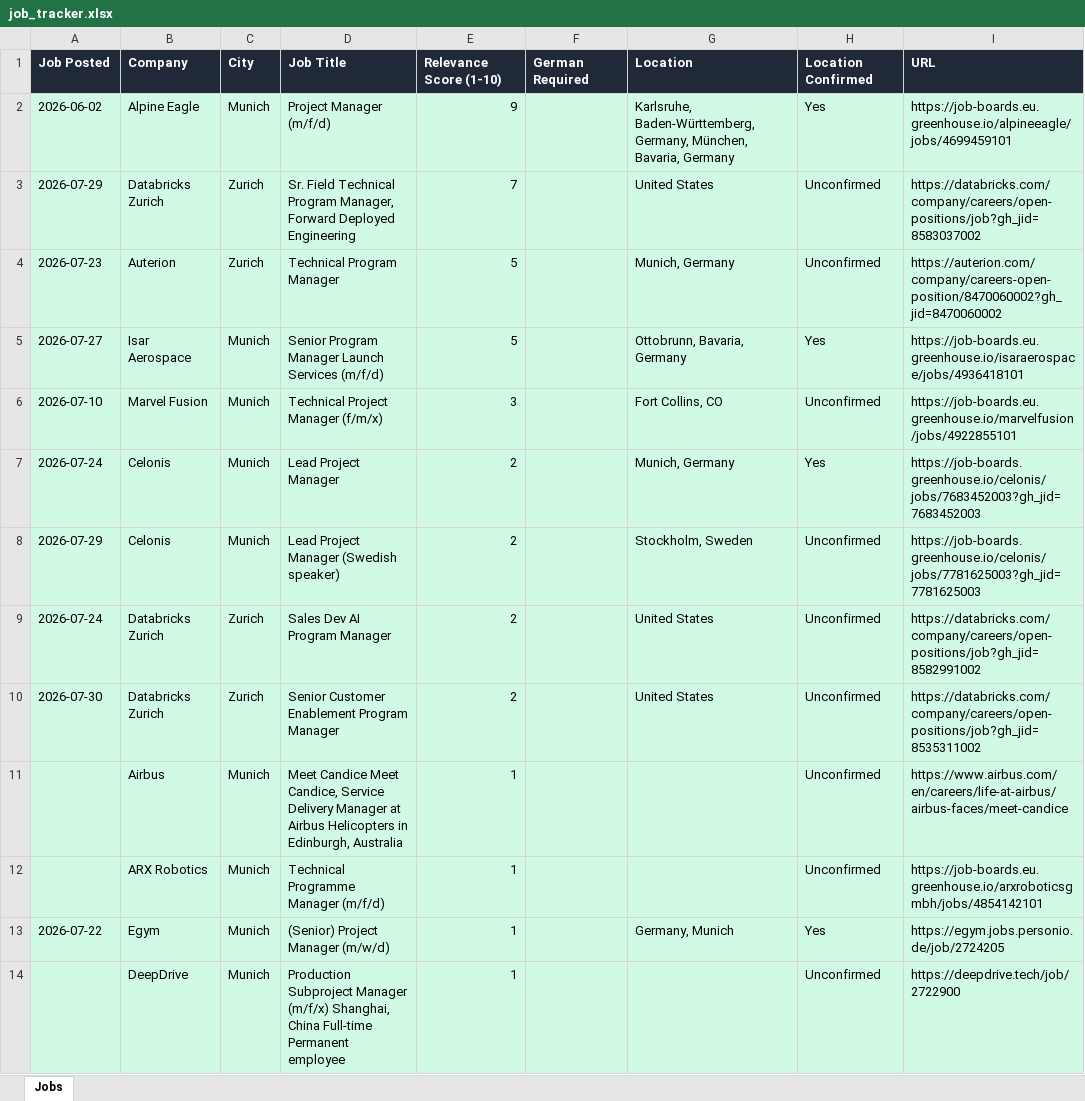
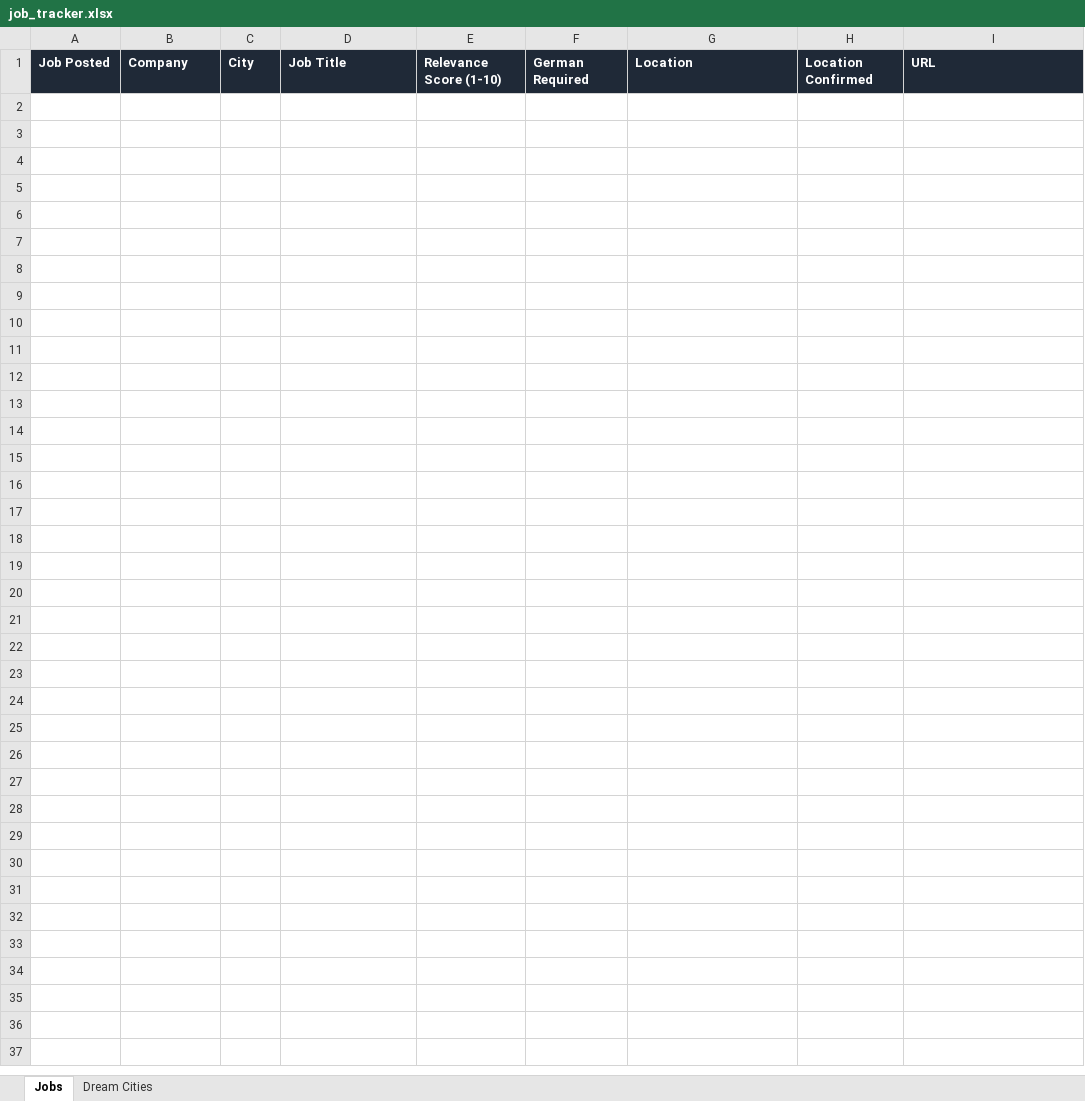
Before and after one commit to ifeellikeadev/Trackernew, an Excel workbook: data/job_tracker.xlsx, sheet Jobs, drawn as a sheet; only a part is shown; values as stored, in another font and other column widths than the file's, no borders; the diff covers the shown part only; the diff names each change by its address in the sheet, - before the commit and + after, or states it on an @@ line.

Commit message:
Add files via upload

```diff
--- a/data/job_tracker.xlsx (sheet Jobs)
+++ b/data/job_tracker.xlsx (sheet Jobs)
+sheet tab: Dream Cities
-row 2: 2026-06-02 | Alpine Eagle | Munich | Project Manager (m/f/d) | 9 |  | Karlsruhe, Baden-Württemberg, Germany, München, Bavaria, Germany | Yes | https://job-boards.eu.greenhouse.io/alpineeagle/jobs/4699459101
-row 3: 2026-07-29 | Databricks Zurich | Zurich | Sr. Field Technical Program Manager, Forward Deployed Engineering | 7 |  | United States | Unconfirmed | https://databricks.com/company/careers/open-positions/job?gh_jid=8583037002
-row 4: 2026-07-23 | Auterion | Zurich | Technical Program Manager | 5 |  | Munich, Germany | Unconfirmed | https://auterion.com/company/careers-open-position/8470060002?gh_jid=8470060002
-row 5: 2026-07-27 | Isar Aerospace | Munich | Senior Program Manager Launch Services (m/f/d) | 5 |  | Ottobrunn, Bavaria, Germany | Yes | https://job-boards.eu.greenhouse.io/isaraerospace/jobs/4936418101
-row 6: 2026-07-10 | Marvel Fusion | Munich | Technical Project Manager (f/m/x) | 3 |  | Fort Collins, CO | Unconfirmed | https://job-boards.eu.greenhouse.io/marvelfusion/jobs/4922855101
-row 7: 2026-07-24 | Celonis | Munich | Lead Project Manager | 2 |  | Munich, Germany | Yes | https://job-boards.greenhouse.io/celonis/jobs/7683452003?gh_jid=7683452003
-row 8: 2026-07-29 | Celonis | Munich | Lead Project Manager (Swedish speaker) | 2 |  | Stockholm, Sweden | Unconfirmed | https://job-boards.greenhouse.io/celonis/jobs/7781625003?gh_jid=7781625003
-row 9: 2026-07-24 | Databricks Zurich | Zurich | Sales Dev AI Program Manager | 2 |  | United States | Unconfirmed | https://databricks.com/company/careers/open-positions/job?gh_jid=8582991002
-row 10: 2026-07-30 | Databricks Zurich | Zurich | Senior Customer Enablement Program Manager | 2 |  | United States | Unconfirmed | https://databricks.com/company/careers/open-positions/job?gh_jid=8535311002
-row 11:  | Airbus | Munich | Meet Candice Meet Candice, Service Delivery Manager at Airbus Helicopters in Edinburgh, Australia | 1 |  |  | Unconfirmed | https://www.airbus.com/en/careers/life-at-airbus/airbus-faces/meet-candice
-row 12:  | ARX Robotics | Munich | Technical Programme Manager (m/f/d) | 1 |  |  | Unconfirmed | https://job-boards.eu.greenhouse.io/arxroboticsgmbh/jobs/4854142101
-row 13: 2026-07-22 | Egym | Munich | (Senior) Project Manager (m/w/d) | 1 |  | Germany, Munich | Yes | https://egym.jobs.personio.de/job/2724205
-row 14:  | DeepDrive | Munich | Production Subproject Manager (m/f/x) Shanghai, China Full-time Permanent employee | 1 |  |  | Unconfirmed | https://deepdrive.tech/job/2722900
```
Also changed, not shown: 12 removed rows elsewhere in this sheet.
